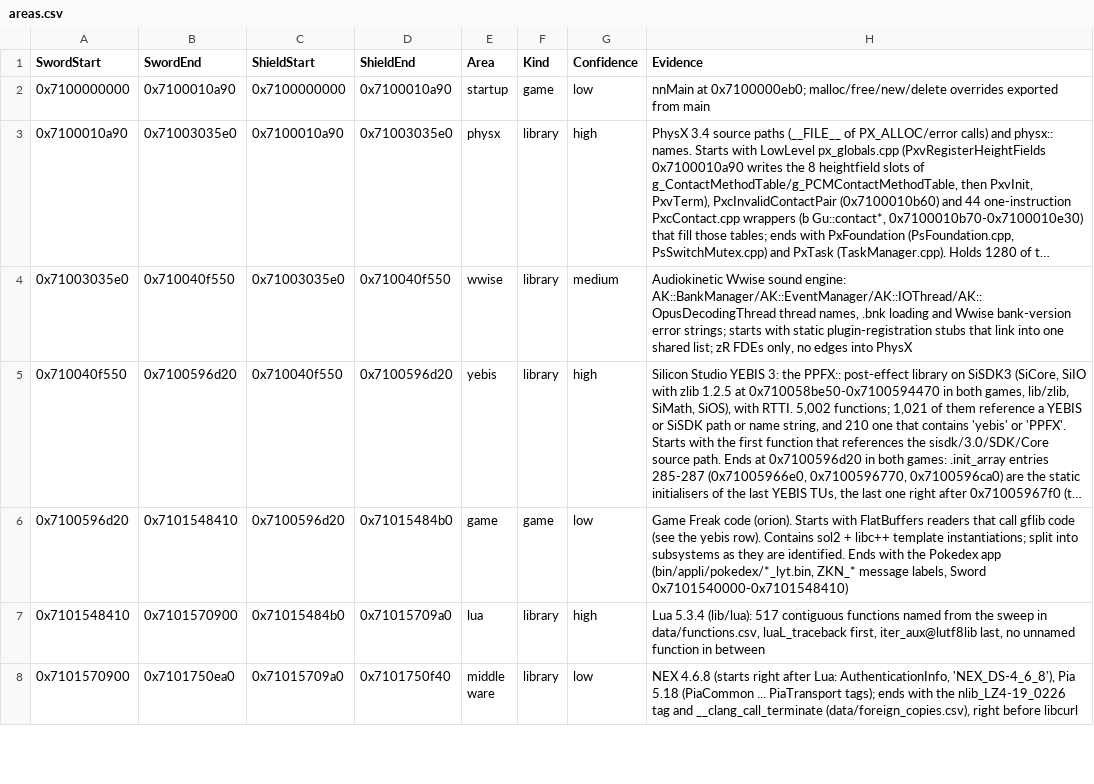
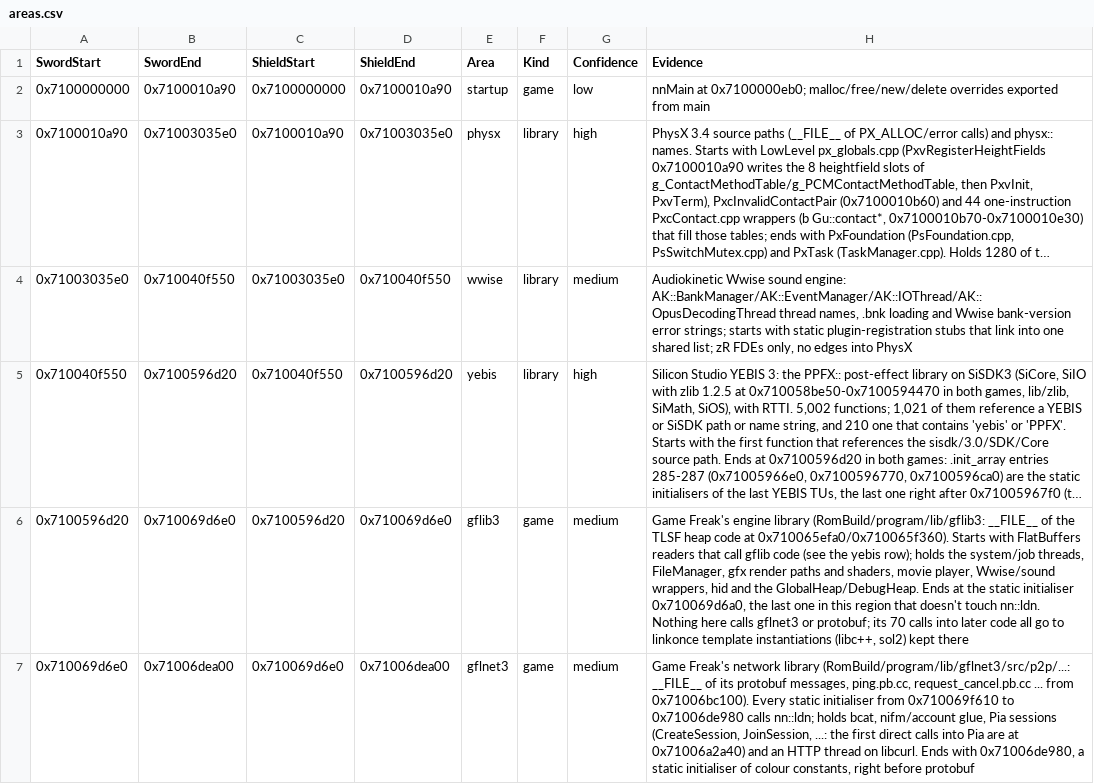
Before and after one commit to gccody/pokemon-sw-sh-decomp, a CSV file: data/areas.csv, drawn as a sheet; only a part is shown; the shorter side is filled out with more unchanged rows; long unchanged cells end in …; the diff covers the shown part only; the diff names each change by its address in the sheet, - before the commit and + after, or states it on an @@ line.

```diff
--- a/data/areas.csv
+++ b/data/areas.csv
-B6 (SwordEnd): 0x7101548410
+B6 (SwordEnd): 0x710069d6e0
-D6 (ShieldEnd): 0x71015484b0
+D6 (ShieldEnd): 0x710069d6e0
-E6 (Area): game
+E6 (Area): gflib3
-G6 (Confidence): low
+G6 (Confidence): medium
-H6 (Evidence): Game Freak code (orion). Starts with FlatBuffers readers that call gflib code (see the yebis row). Contains sol2 + libc++ template instantiations; split into subsystems as they are identified. Ends with the Pokedex app (bin/appli/pokedex/*_lyt.bin, ZKN_* message labels, Sword 0x7101540000-0x7101548410)
+H6 (Evidence): Game Freak's engine library (RomBuild/program/lib/gflib3: __FILE__ of the TLSF heap code at 0x710065efa0/0x710065f360). Starts with FlatBuffers readers that call gflib code (see the yebis row); holds the system/job threads, FileManager, gfx render paths and shaders, movie player, Wwise/sound wrappers, hid and the GlobalHeap/DebugHeap. Ends at the static initialiser 0x710069d6a0, the last one in this region that doesn't touch nn::ldn. Nothing here calls gflnet3 or protobuf; its 70 calls into later code all go to linkonce template instantiations (libc++, sol2) kept there
+row 7: 0x710069d6e0 | 0x71006dea00 | 0x710069d6e0 | 0x71006dea00 | gflnet3 | game | medium | Game Freak's network library (RomBuild/program/lib/gflnet3/src/p2p/...: __FILE__ of its protobuf messages, ping.pb.cc, request_cancel.pb.cc ... from 0x71006bc100). Every static initialiser from 0x710069f610 to 0x71006de980 calls nn::ldn; holds bcat, nifm/account glue, Pia sessions (CreateSession, JoinSession, ...: the first direct calls into Pia are at 0x71006a2a40) and an HTTP thread on libcurl. Ends with 0x71006de980, a static initialiser of colour constants, right before protobuf
```
Also changed, not shown: 2 added rows elsewhere in this file, 5 other files.
